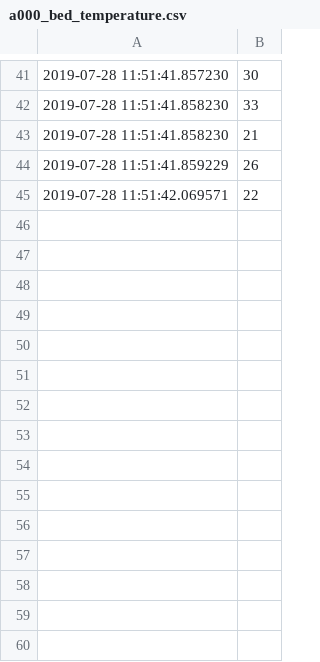
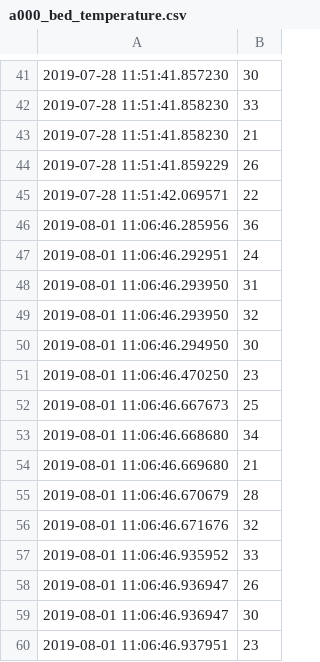
Before and after one commit to aliamaim/IoT-Smart-Home-Demo, a CSV file: Server/a000_bed_temperature.csv, drawn as a sheet; only a part is shown, gaps mark what is left out; the diff names each change by its address in the sheet, - before the commit and + after, or states it on an @@ line.

```diff
--- a/Server/a000_bed_temperature.csv
+++ b/Server/a000_bed_temperature.csv
+row 46: 2019-08-01 11:06:46.285956 | 36
+row 47: 2019-08-01 11:06:46.292951 | 24
+row 48: 2019-08-01 11:06:46.293950 | 31
+row 49: 2019-08-01 11:06:46.293950 | 32
+row 50: 2019-08-01 11:06:46.294950 | 30
+row 51: 2019-08-01 11:06:46.470250 | 23
+row 52: 2019-08-01 11:06:46.667673 | 25
+row 53: 2019-08-01 11:06:46.668680 | 34
+row 54: 2019-08-01 11:06:46.669680 | 21
+row 55: 2019-08-01 11:06:46.670679 | 28
+row 56: 2019-08-01 11:06:46.671676 | 32
+row 57: 2019-08-01 11:06:46.935952 | 33
+row 58: 2019-08-01 11:06:46.936947 | 26
+row 59: 2019-08-01 11:06:46.936947 | 30
+row 60: 2019-08-01 11:06:46.937951 | 23
```
Also changed, not shown: 3 other files.
